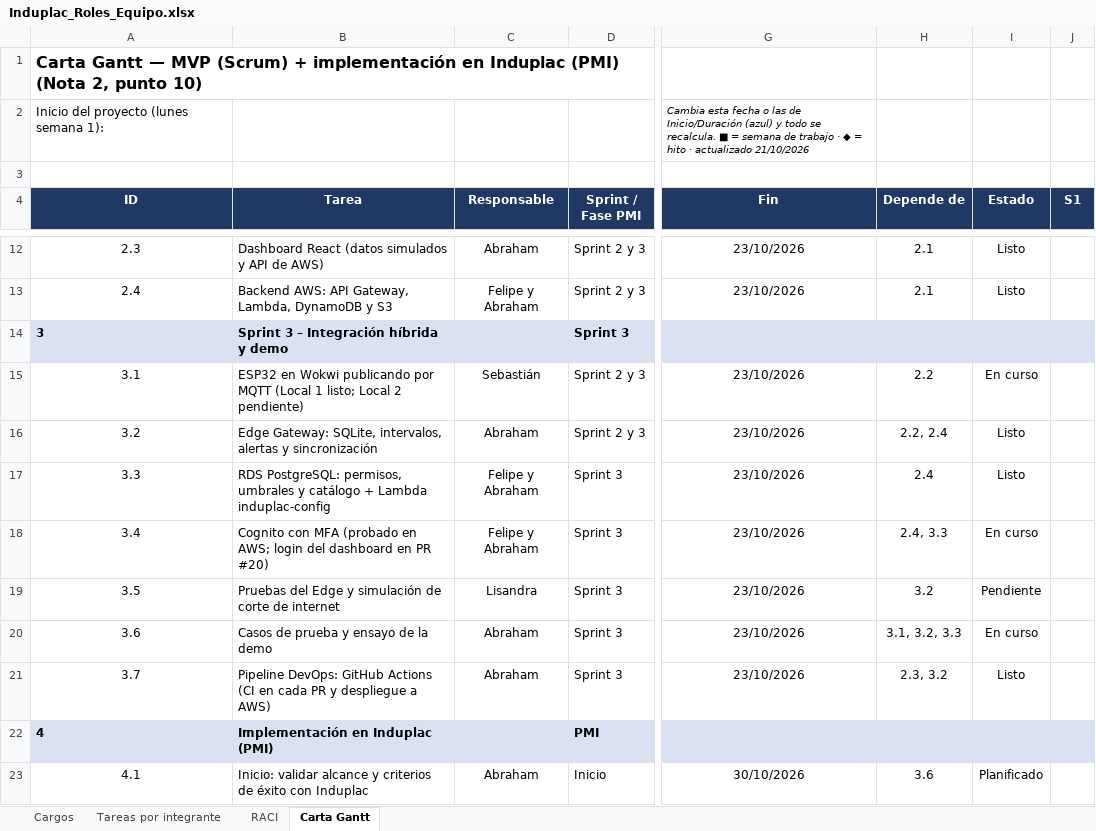
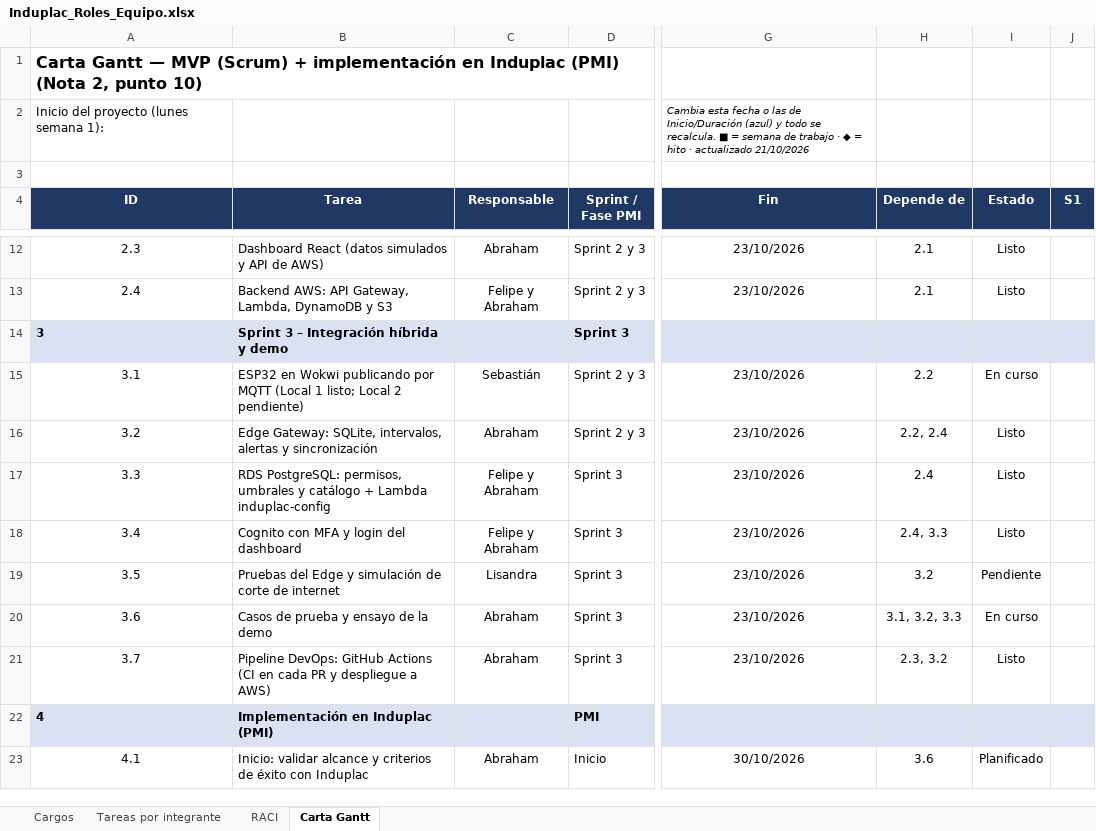
Before and after one commit to Aburahamu20/Induplac, an Excel workbook: docs/nota-2/Induplac_Roles_Equipo.xlsx, sheet Carta Gantt, drawn as a sheet; only a part is shown, gaps mark what is left out; values as stored, in another font and other column widths than the file's, no borders; conditional formats not drawn; the diff names each change by its address in the sheet, - before the commit and + after, or states it on an @@ line.

```diff
--- a/docs/nota-2/Induplac_Roles_Equipo.xlsx (sheet Carta Gantt)
+++ b/docs/nota-2/Induplac_Roles_Equipo.xlsx (sheet Carta Gantt)
-B18 (Tarea): …con MFA (probado en AWS; login del dashboard en PR #20)
+B18 (Tarea): …con MFA y login del dashboard
-I18 (Estado): En curso
+I18 (Estado): Listo
```
Also changed, not shown: sheet Tareas por integrante, 9 other files.
